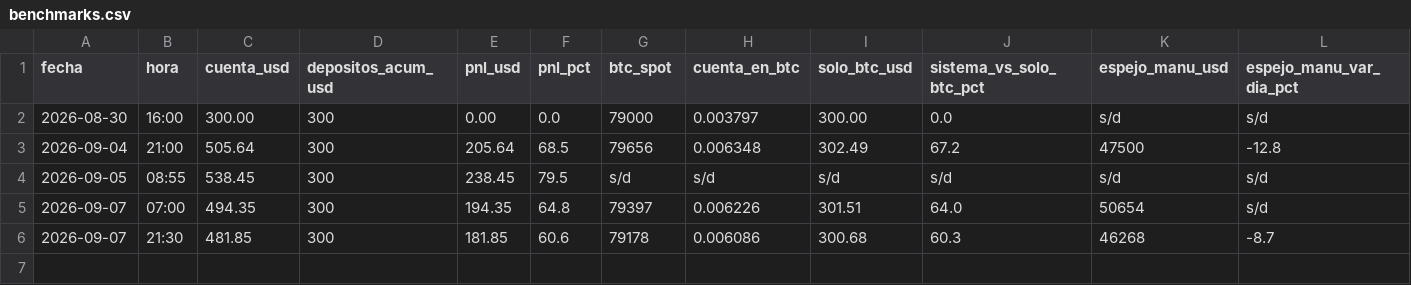
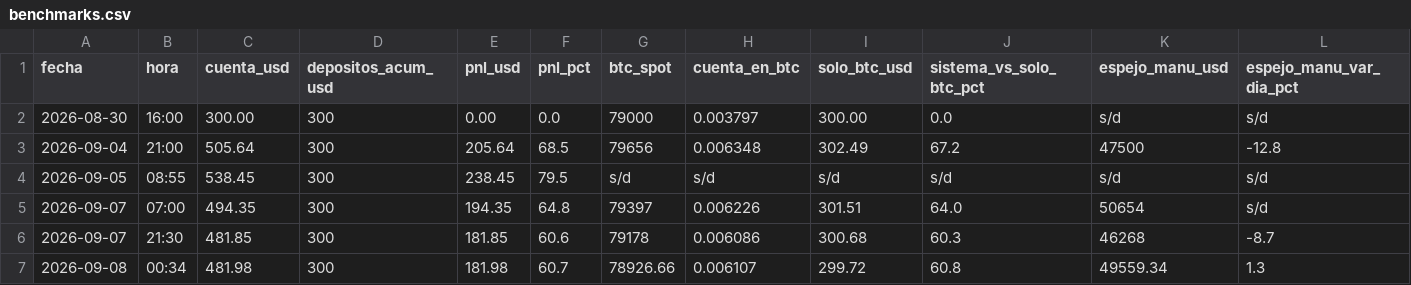
Before and after one commit to joseluis150-ui/trinchera, a CSV file: benchmarks.csv, drawn as a sheet; only a part is shown; rows hold the shown columns only; the diff names each change by its address in the sheet, - before the commit and + after, or states it on an @@ line.

Commit message:
métricas-E 2026-09-08 (1ª corrida, anexado desde el chat): benchmarks base canasta DCE, 9 fichas-E, 7 control, liquidaciones, red RH (PARADA corregida a NORMAL: eran batches), desvío candidato CATE; FLUJOS-D 1ª corrida archivada; prompt MÉTRICAS-E v1.2

```diff
--- a/benchmarks.csv
+++ b/benchmarks.csv
+row 7: 2026-09-08 | 00:34 | 481.98 | 300 | 181.98 | 60.7 | 78926.66 | 0.006107 | 299.72 | 60.8 | 49559.34 | 1.3
```
Also changed, not shown: control-perdedores.csv, desvios.csv, 6 other files.
